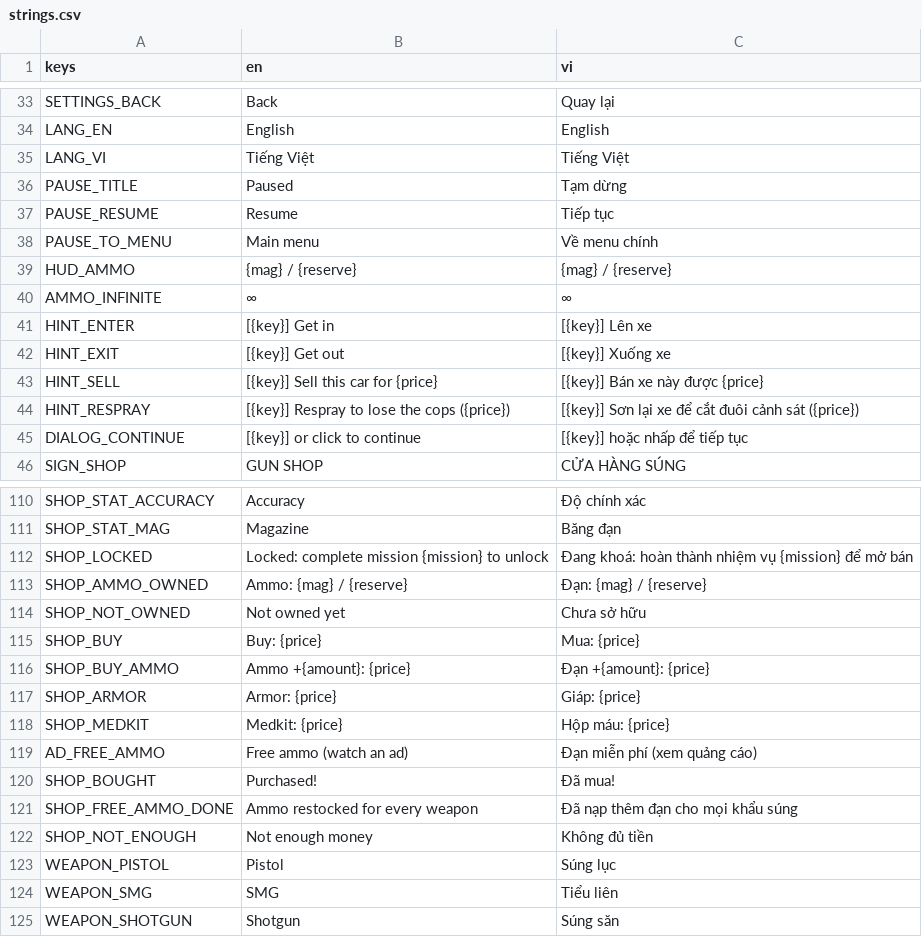
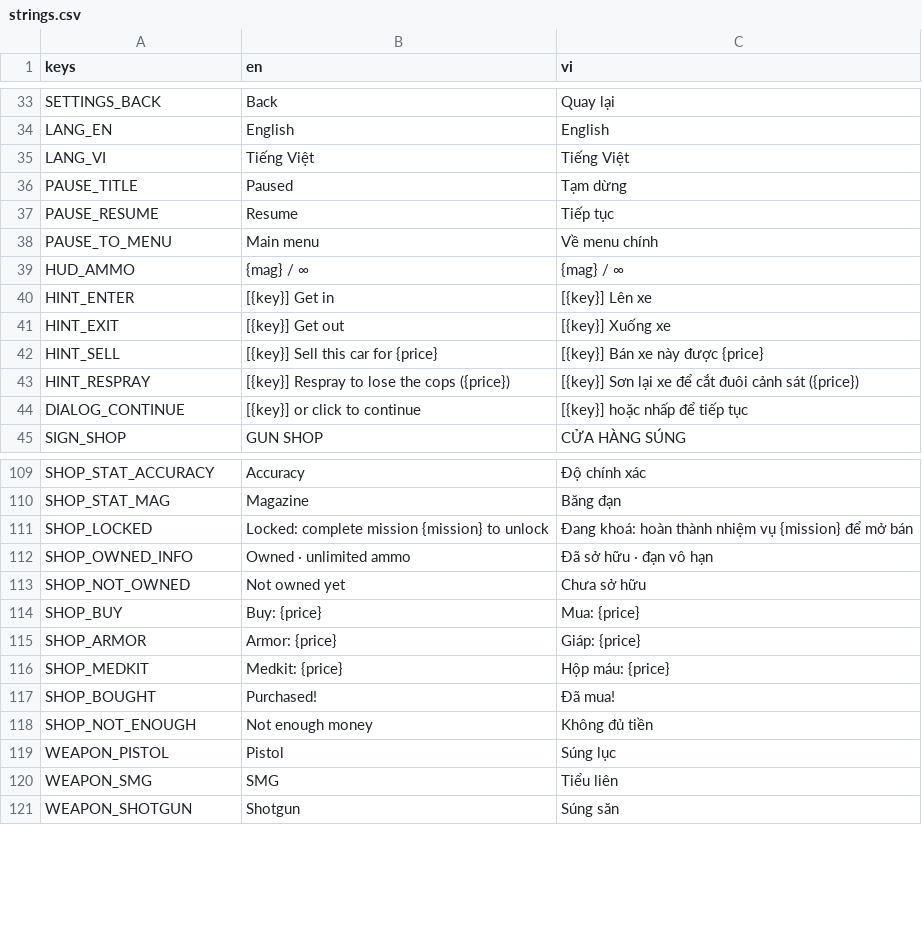
Before and after one commit to quzkhanh/neon-harbor, a CSV file: game/i18n/strings.csv, drawn as a sheet; only a part is shown, gaps mark what is left out.

Commit message:
Give every weapon unlimited ammo; drop ammo buying and the free-ammo ad
- All guns, grenades and the rocket launcher now have endless reserve ammo:
  magazines and reload times stay, so R and auto-reload still matter.
  Grenade reload goes from 0.4 s to 2.0 s so they cannot be spammed.
- The shop no longer sells ammo and the rewarded "free ammo" ad placement is
  gone (double reward and revive here remain). The HUD shows "mag / ∞".
- weapons.json drops reserve_max, start_ammo, ammo_price and ammo_pack; saves
  keep only loaded rounds, and older saves still load.
- Missions test empties and reloads every weapon three times.

```diff
--- a/game/i18n/strings.csv
+++ b/game/i18n/strings.csv
@@ -38,4 +38,3 @@ PAUSE_RESUME,Resume,Tiếp tục
 PAUSE_TO_MENU,Main menu,Về menu chính
-HUD_AMMO,{mag} / {reserve},{mag} / {reserve}
-AMMO_INFINITE,∞,∞
+HUD_AMMO,{mag} / ∞,{mag} / ∞
 HINT_ENTER,[{key}] Get in,[{key}] Lên xe
@@ -112,11 +111,8 @@ SHOP_STAT_MAG,Magazine,Băng đạn
 SHOP_LOCKED,Locked: complete mission {mission} to unlock,Đang khoá: hoàn thành nhiệm vụ {mission} để mở bán
-SHOP_AMMO_OWNED,Ammo: {mag} / {reserve},Đạn: {mag} / {reserve}
+SHOP_OWNED_INFO,Owned · unlimited ammo,Đã sở hữu · đạn vô hạn
 SHOP_NOT_OWNED,Not owned yet,Chưa sở hữu
 SHOP_BUY,Buy: {price},Mua: {price}
-SHOP_BUY_AMMO,Ammo +{amount}: {price},Đạn +{amount}: {price}
 SHOP_ARMOR,Armor: {price},Giáp: {price}
 SHOP_MEDKIT,Medkit: {price},Hộp máu: {price}
-AD_FREE_AMMO,Free ammo (watch an ad),Đạn miễn phí (xem quảng cáo)
 SHOP_BOUGHT,Purchased!,Đã mua!
-SHOP_FREE_AMMO_DONE,Ammo restocked for every weapon,Đã nạp thêm đạn cho mọi khẩu súng
 SHOP_NOT_ENOUGH,Not enough money,Không đủ tiền
```
Also changed, not shown: 12 other files.
